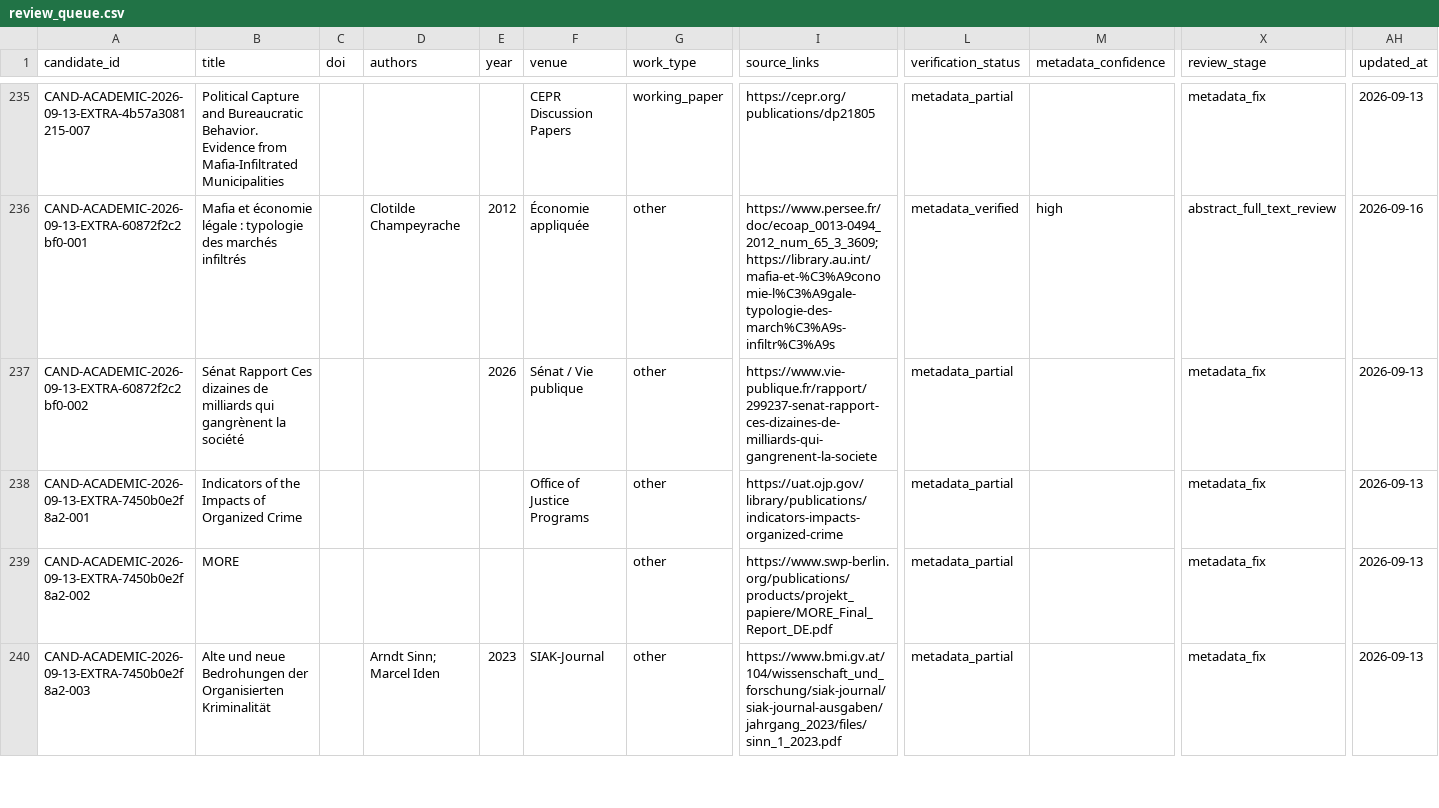
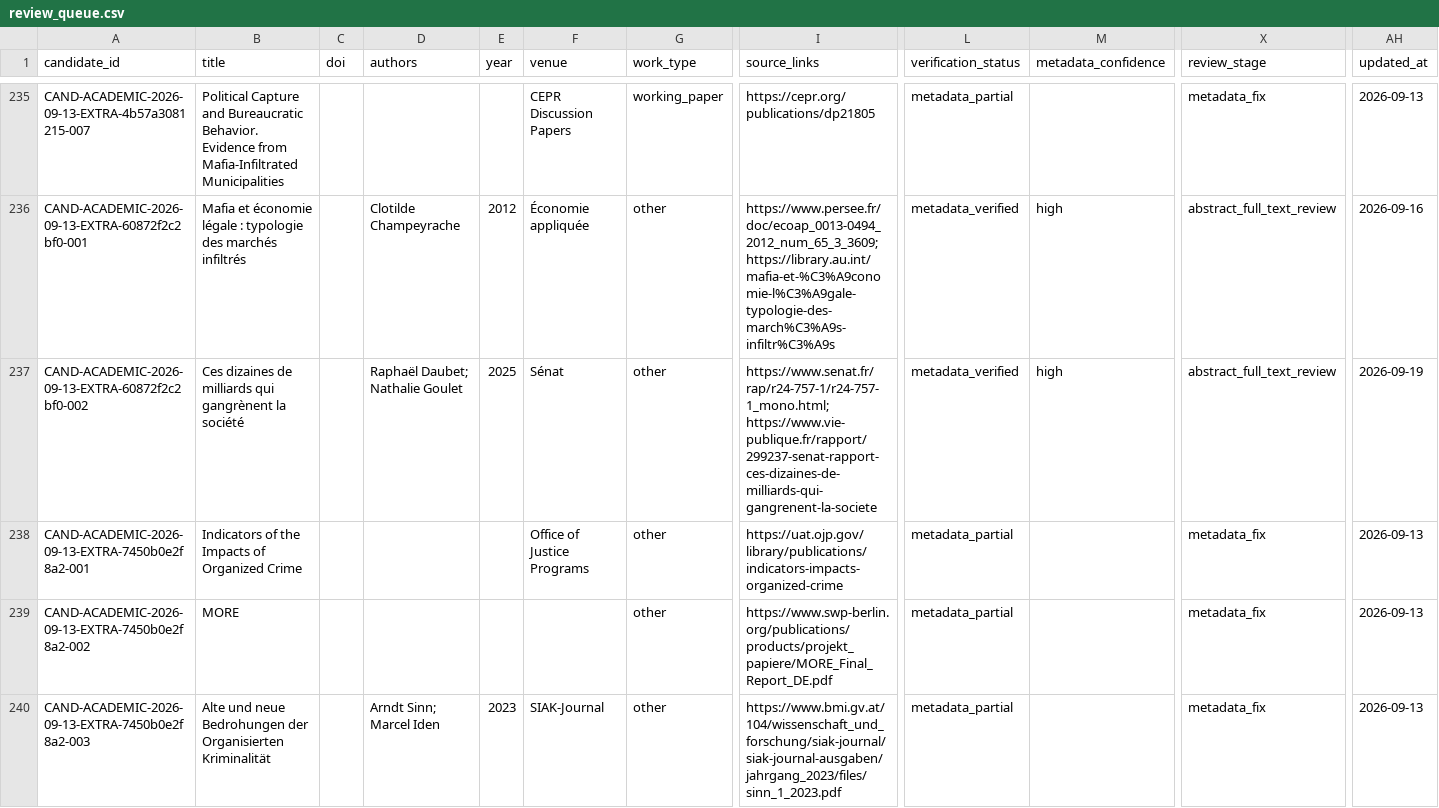
Before and after one commit to colazeta/criminal_infiltration_in_legal_economy_review, a CSV file: data/curation/review_queue.csv, drawn as a sheet; only a part is shown, gaps mark what is left out; the diff covers the shown part only; the diff names each change by its address in the sheet, - before the commit and + after, or states it on an @@ line.

Commit message:
Verify candidate metadata and source provenance
Co-authored-by: github-actions[bot] <41898282+github-actions[bot]@users.noreply.github.com>

```diff
--- a/data/curation/review_queue.csv
+++ b/data/curation/review_queue.csv
-B237 (title): Sénat Rapport Ces dizaines…
+B237 (title): Ces dizaines…
-D237 (authors): (empty)
+D237 (authors): Raphaël Daubet; Nathalie Goulet
-E237 (year): 2026
+E237 (year): 2025
-F237 (venue): Sénat / Vie publique
+F237 (venue): Sénat
-I237 (source_links): https://www.vie-publique.fr/rapport/299237-senat-rapport-ces-dizaines-de-milliards-qui-gangrenent-la-societe
+I237 (source_links): https://www.senat.fr/rap/r24-757-1/r24-757-1_mono.html; https://www.vie-publique.fr/rapport/299237-senat-rapport-ces-dizaines-de-milliards-qui-gangrenent-la-societe
-L237 (verification_status): metadata_partial
+L237 (verification_status): metadata_verified
-M237 (metadata_confidence): (empty)
+M237 (metadata_confidence): high
-X237 (review_stage): metadata_fix
+X237 (review_stage): abstract_full_text_review
-AH237 (updated_at): 2026-09-13
+AH237 (updated_at): 2026-09-19
```
Also changed, not shown: 29 edited cells elsewhere in this file, 2 other files.
